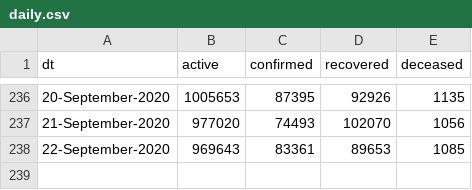
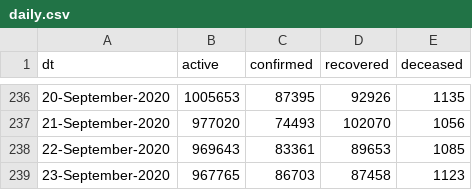
Before and after one commit to vsbabu/covid19_fb_ts, a CSV file: daily.csv, drawn as a sheet; only a part is shown, gaps mark what is left out; the diff names each change by its address in the sheet, - before the commit and + after, or states it on an @@ line.

```diff
--- a/daily.csv
+++ b/daily.csv
+row 239: 23-September-2020 | 967765 | 86703 | 87458 | 1123
```
Also changed, not shown: ka.csv, kl.csv, 39 other files.
